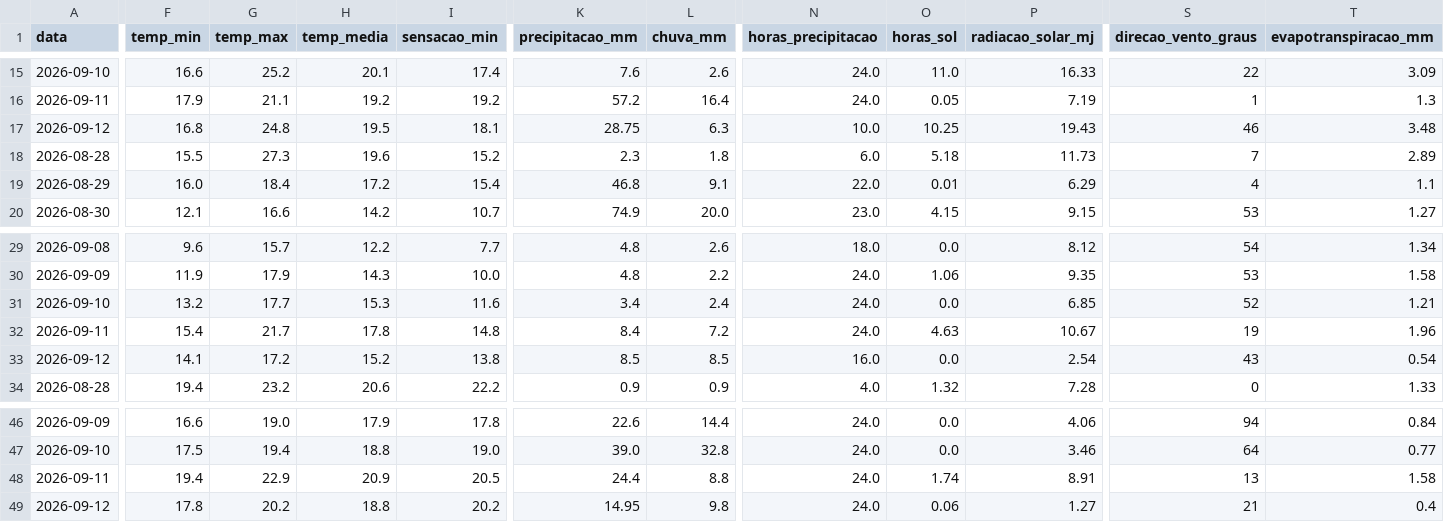
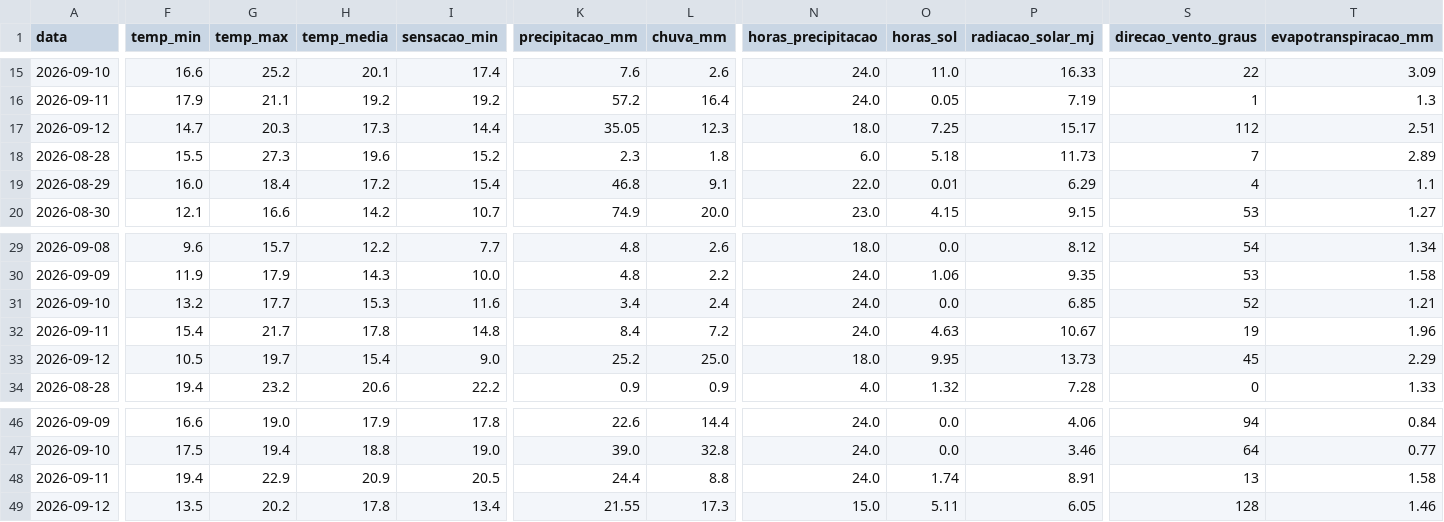
Before and after one commit to augluiz/vcz-site, a CSV file: ceasa_dashboard/dados/clima_sc_previsao.csv, drawn as a sheet; only a part is shown, gaps mark what is left out; the diff covers the shown part only; the diff names each change by its address in the sheet, - before the commit and + after, or states it on an @@ line.

```diff
--- a/ceasa_dashboard/dados/clima_sc_previsao.csv
+++ b/ceasa_dashboard/dados/clima_sc_previsao.csv
-F17 (temp_min): 16.8
+F17 (temp_min): 14.7
-G17 (temp_max): 24.8
+G17 (temp_max): 20.3
-H17 (temp_media): 19.5
+H17 (temp_media): 17.3
-I17 (sensacao_min): 18.1
+I17 (sensacao_min): 14.4
-K17 (precipitacao_mm): 28.75
+K17 (precipitacao_mm): 35.05
-L17 (chuva_mm): 6.3
+L17 (chuva_mm): 12.3
-N17 (horas_precipitacao): 10.0
+N17 (horas_precipitacao): 18.0
-O17 (horas_sol): 10.25
+O17 (horas_sol): 7.25
-P17 (radiacao_solar_mj): 19.43
+P17 (radiacao_solar_mj): 15.17
-S17 (direcao_vento_graus): 46
+S17 (direcao_vento_graus): 112
-T17 (evapotranspiracao_mm): 3.48
+T17 (evapotranspiracao_mm): 2.51
-F33 (temp_min): 14.1
+F33 (temp_min): 10.5
-G33 (temp_max): 17.2
+G33 (temp_max): 19.7
-H33 (temp_media): 15.2
+H33 (temp_media): 15.4
-I33 (sensacao_min): 13.8
+I33 (sensacao_min): 9.0
-K33 (precipitacao_mm): 8.5
+K33 (precipitacao_mm): 25.2
-L33 (chuva_mm): 8.5
+L33 (chuva_mm): 25.0
-N33 (horas_precipitacao): 16.0
+N33 (horas_precipitacao): 18.0
-O33 (horas_sol): 0.0
+O33 (horas_sol): 9.95
-P33 (radiacao_solar_mj): 2.54
+P33 (radiacao_solar_mj): 13.73
-S33 (direcao_vento_graus): 43
+S33 (direcao_vento_graus): 45
-T33 (evapotranspiracao_mm): 0.54
+T33 (evapotranspiracao_mm): 2.29
-F49 (temp_min): 17.8
+F49 (temp_min): 13.5
-H49 (temp_media): 18.8
+H49 (temp_media): 17.8
-I49 (sensacao_min): 20.2
+I49 (sensacao_min): 13.4
-K49 (precipitacao_mm): 14.95
+K49 (precipitacao_mm): 21.55
-L49 (chuva_mm): 9.8
+L49 (chuva_mm): 17.3
-N49 (horas_precipitacao): 24.0
+N49 (horas_precipitacao): 15.0
-O49 (horas_sol): 0.06
+O49 (horas_sol): 5.11
-P49 (radiacao_solar_mj): 1.27
+P49 (radiacao_solar_mj): 6.05
-S49 (direcao_vento_graus): 21
+S49 (direcao_vento_graus): 128
-T49 (evapotranspiracao_mm): 0.4
+T49 (evapotranspiracao_mm): 1.46
```
Also changed, not shown: 8 edited cells elsewhere in this file.
